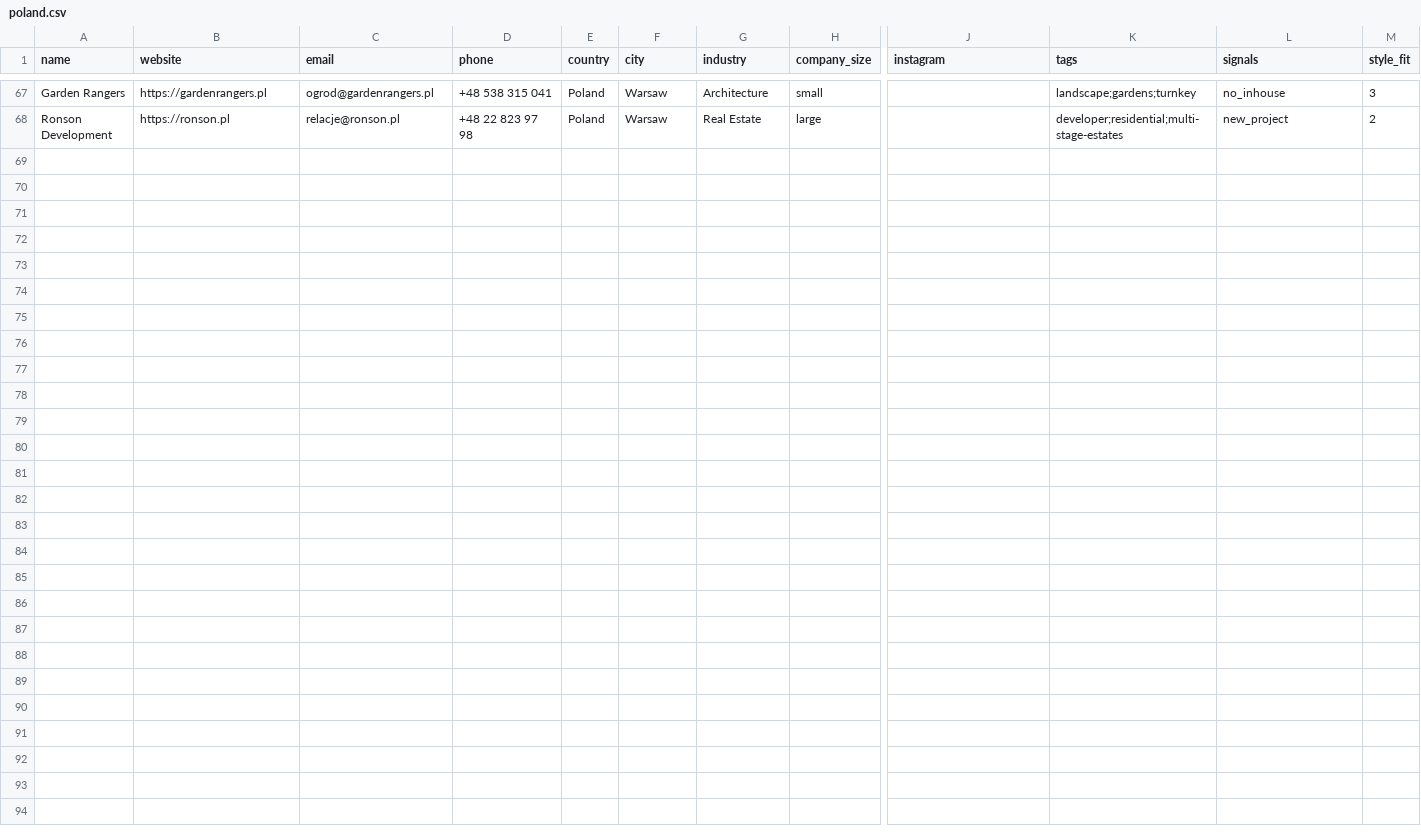
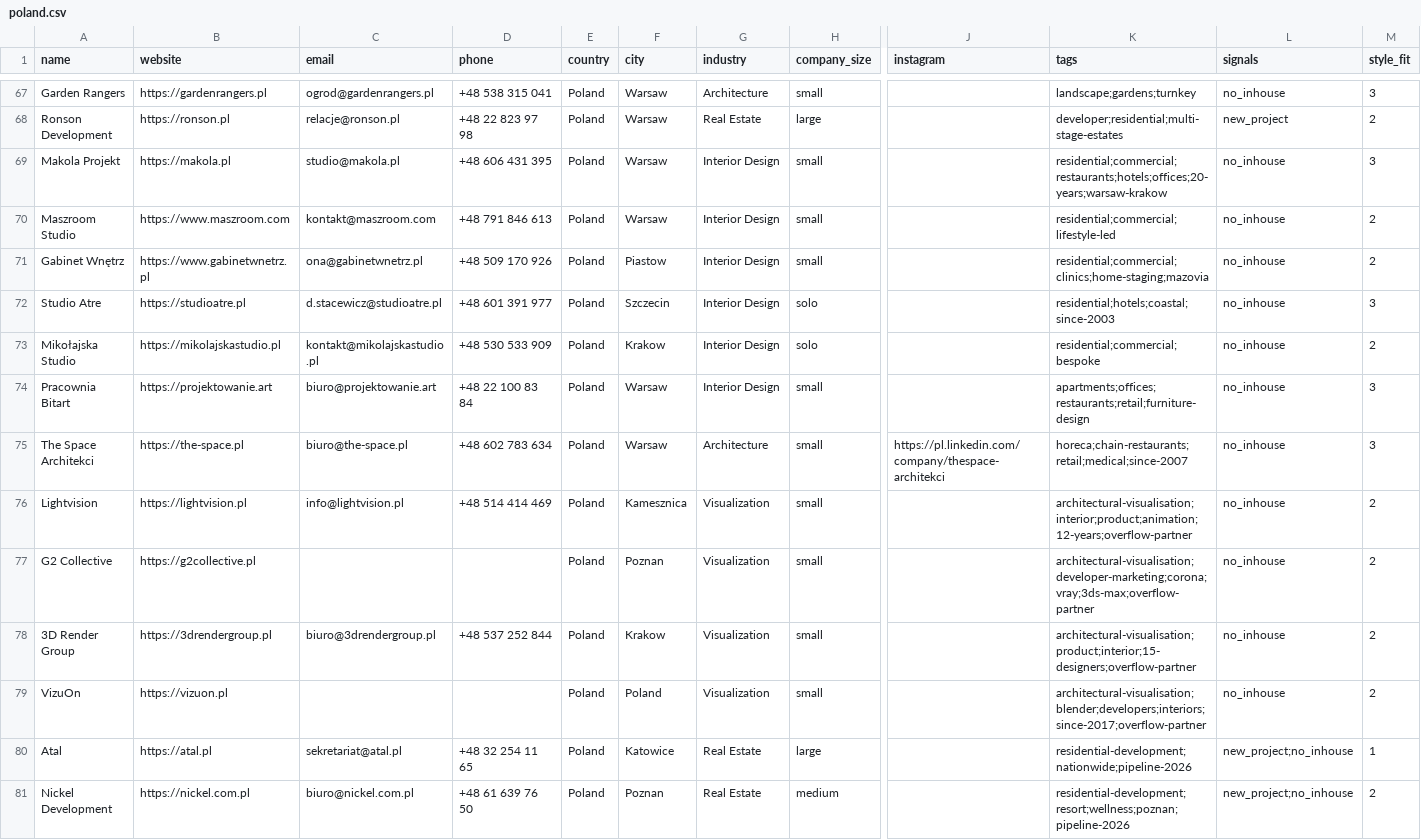
Before and after one commit to miladrostami9999-source/Archon, a CSV file: leads/poland.csv, drawn as a sheet; only a part is shown, gaps mark what is left out; rows hold the shown columns only; the diff names each change by its address in the sheet, - before the commit and + after, or states it on an @@ line.

```diff
--- a/leads/poland.csv
+++ b/leads/poland.csv
+row 69: Makola Projekt | https://makola.pl | studio@makola.pl | +48 606 431 395 | Poland | Warsaw | Interior Design | small |  | residential;commercial;restaurants;hotels;offices;20-years;warsaw-krakow | no_inhouse | 3
+row 70: Maszroom Studio | https://www.maszroom.com | kontakt@maszroom.com | +48 791 846 613 | Poland | Warsaw | Interior Design | small |  | residential;commercial;lifestyle-led | no_inhouse | 2
+row 71: Gabinet Wnętrz | https://www.gabinetwnetrz.pl | ona@gabinetwnetrz.pl | +48 509 170 926 | Poland | Piastow | Interior Design | small |  | residential;commercial;clinics;home-staging;mazovia | no_inhouse | 2
+row 72: Studio Atre | https://studioatre.pl | d.stacewicz@studioatre.pl | +48 601 391 977 | Poland | Szczecin | Interior Design | solo |  | residential;hotels;coastal;since-2003 | no_inhouse | 3
+row 73: Mikołajska Studio | https://mikolajskastudio.pl | kontakt@mikolajskastudio.pl | +48 530 533 909 | Poland | Krakow | Interior Design | solo |  | residential;commercial;bespoke | no_inhouse | 2
+row 74: Pracownia Bitart | https://projektowanie.art | biuro@projektowanie.art | +48 22 100 83 84 | Poland | Warsaw | Interior Design | small |  | apartments;offices;restaurants;retail;furniture-design | no_inhouse | 3
+row 75: The Space Architekci | https://the-space.pl | biuro@the-space.pl | +48 602 783 634 | Poland | Warsaw | Architecture | small | https://pl.linkedin.com/company/thespace-architekci | horeca;chain-restaurants;retail;medical;since-2007 | no_inhouse | 3
+row 76: Lightvision | https://lightvision.pl | info@lightvision.pl | +48 514 414 469 | Poland | Kamesznica | Visualization | small |  | architectural-visualisation;interior;product;animation;12-years;overflow-partner | no_inhouse | 2
+row 77: G2 Collective | https://g2collective.pl |  |  | Poland | Poznan | Visualization | small |  | architectural-visualisation;developer-marketing;corona;vray;3ds-max;overflow-partner | no_inhouse | 2
+row 78: 3D Render Group | https://3drendergroup.pl | biuro@3drendergroup.pl | +48 537 252 844 | Poland | Krakow | Visualization | small |  | architectural-visualisation;product;interior;15-designers;overflow-partner | no_inhouse | 2
+row 79: VizuOn | https://vizuon.pl |  |  | Poland | Poland | Visualization | small |  | architectural-visualisation;blender;developers;interiors;since-2017;overflow-partner | no_inhouse | 2
+row 80: Atal | https://atal.pl | sekretariat@atal.pl | +48 32 254 11 65 | Poland | Katowice | Real Estate | large |  | residential-development;nationwide;pipeline-2026 | new_project;no_inhouse | 1
+row 81: Nickel Development | https://nickel.com.pl | biuro@nickel.com.pl | +48 61 639 76 50 | Poland | Poznan | Real Estate | medium |  | residential-development;resort;wellness;poznan;pipeline-2026 | new_project;no_inhouse | 2
```
Also changed, not shown: 2 other files.
